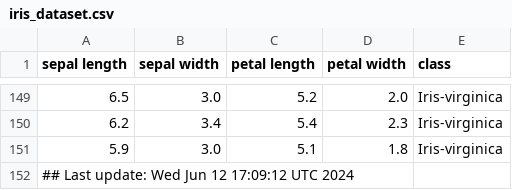
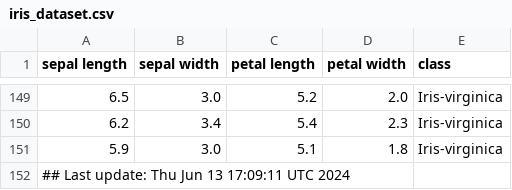
Before and after one commit to btmonier/misc_r_scripts, a CSV file: data/iris_dataset.csv, drawn as a sheet; only a part is shown, gaps mark what is left out.

Commit message:
GitHub Actions test

```diff
--- a/data/iris_dataset.csv
+++ b/data/iris_dataset.csv
@@ -151,2 +151,2 @@ sepal length,sepal width,petal length,petal width,class
 5.9,3.0,5.1,1.8,Iris-virginica
-## Last update: Wed Jun 12 17:09:12 UTC 2024
+## Last update: Thu Jun 13 17:09:11 UTC 2024
```
